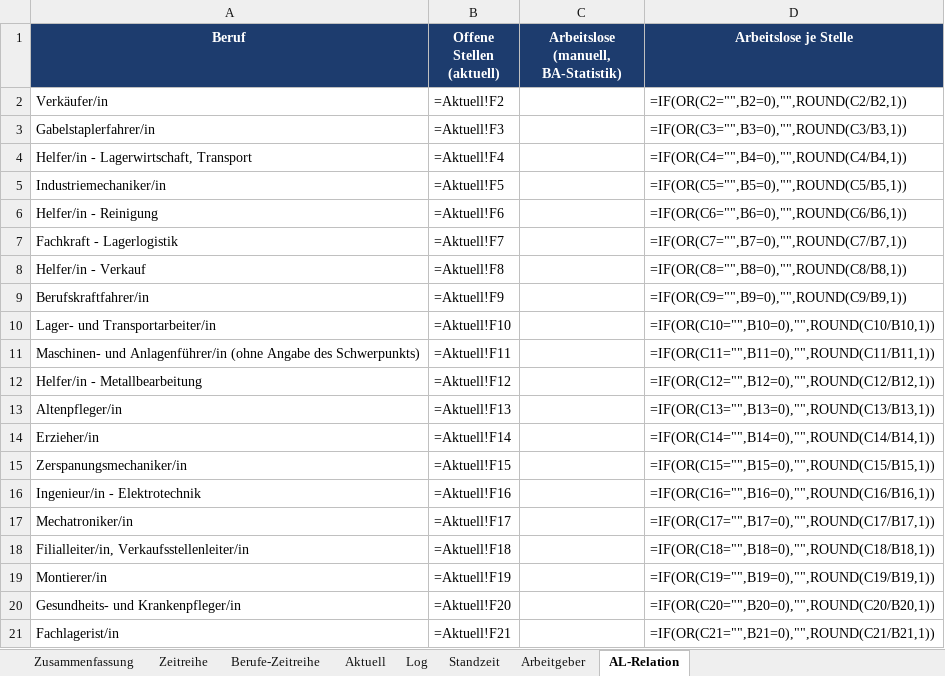
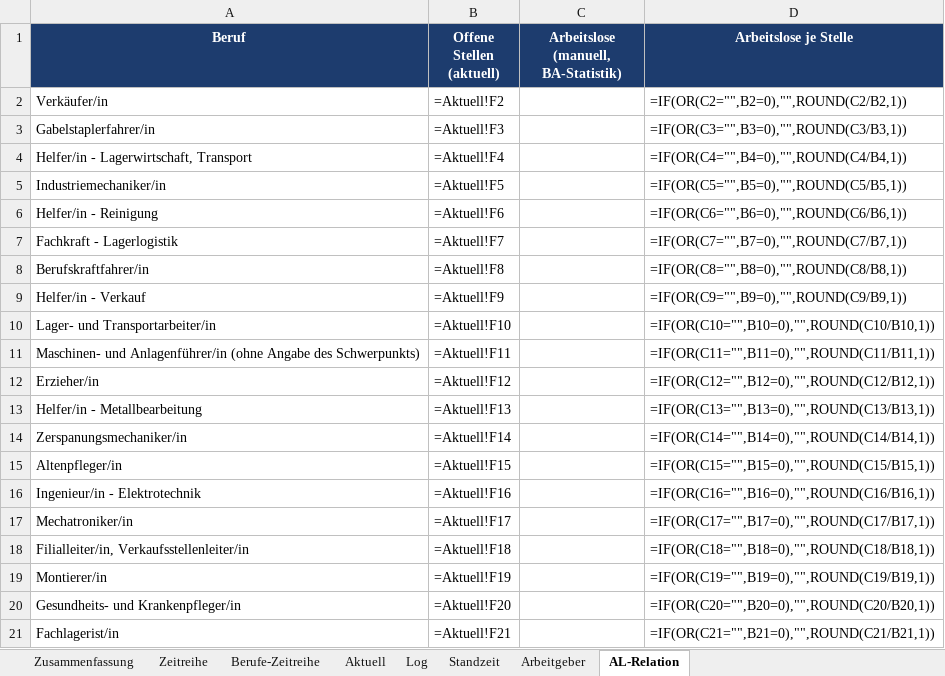
Before and after one commit to Penetrationpasi-hub/Jobs, an Excel workbook: arbeitsmarkt_auswertung.xlsx, sheet AL-Relation, drawn as a sheet; values as stored, in another font and other column widths than the file's, no borders; formulas without a stored value are shown as written; removed rows and columns are numbered as before the commit, all else as after; the diff names each change by its address in the sheet, - before the commit and + after, or states it on an @@ line.

```diff
--- a/arbeitsmarkt_auswertung.xlsx (sheet AL-Relation)
+++ b/arbeitsmarkt_auswertung.xlsx (sheet AL-Relation)
-row 8: Helfer/in - Verkauf | =Aktuell!F8 |  | =IF(OR(C8="",B8=0),"",ROUND(C8/B8,1))
-B8 (Offene Stellen (aktuell)): =Aktuell!F9
+B8 (Offene Stellen (aktuell)): =Aktuell!F8
-D8 (Arbeitslose je Stelle): =IF(OR(C9="",B9=0),"",ROUND(C9/B9,1))
+D8 (Arbeitslose je Stelle): =IF(OR(C8="",B8=0),"",ROUND(C8/B8,1))
+row 9: Helfer/in - Verkauf | =Aktuell!F9 |  | =IF(OR(C9="",B9=0),"",ROUND(C9/B9,1))
-row 12: Helfer/in - Metallbearbeitung | =Aktuell!F12 |  | =IF(OR(C12="",B12=0),"",ROUND(C12/B12,1))
-row 13: Altenpfleger/in | =Aktuell!F13 |  | =IF(OR(C13="",B13=0),"",ROUND(C13/B13,1))
-B12 (Offene Stellen (aktuell)): =Aktuell!F14
+B12 (Offene Stellen (aktuell)): =Aktuell!F12
-D12 (Arbeitslose je Stelle): =IF(OR(C14="",B14=0),"",ROUND(C14/B14,1))
+D12 (Arbeitslose je Stelle): =IF(OR(C12="",B12=0),"",ROUND(C12/B12,1))
+row 13: Helfer/in - Metallbearbeitung | =Aktuell!F13 |  | =IF(OR(C13="",B13=0),"",ROUND(C13/B13,1))
-B14 (Offene Stellen (aktuell)): =Aktuell!F15
+B14 (Offene Stellen (aktuell)): =Aktuell!F14
-D14 (Arbeitslose je Stelle): =IF(OR(C15="",B15=0),"",ROUND(C15/B15,1))
+D14 (Arbeitslose je Stelle): =IF(OR(C14="",B14=0),"",ROUND(C14/B14,1))
+row 15: Altenpfleger/in | =Aktuell!F15 |  | =IF(OR(C15="",B15=0),"",ROUND(C15/B15,1))
```
Also changed, not shown: sheet Log, sheet Standzeit, sheet Arbeitgeber, sheet Berufe-Zeitreihe, sheet Aktuell, sheet Zeitreihe, 1 more sheet, charts or pictures, 3 other files.
